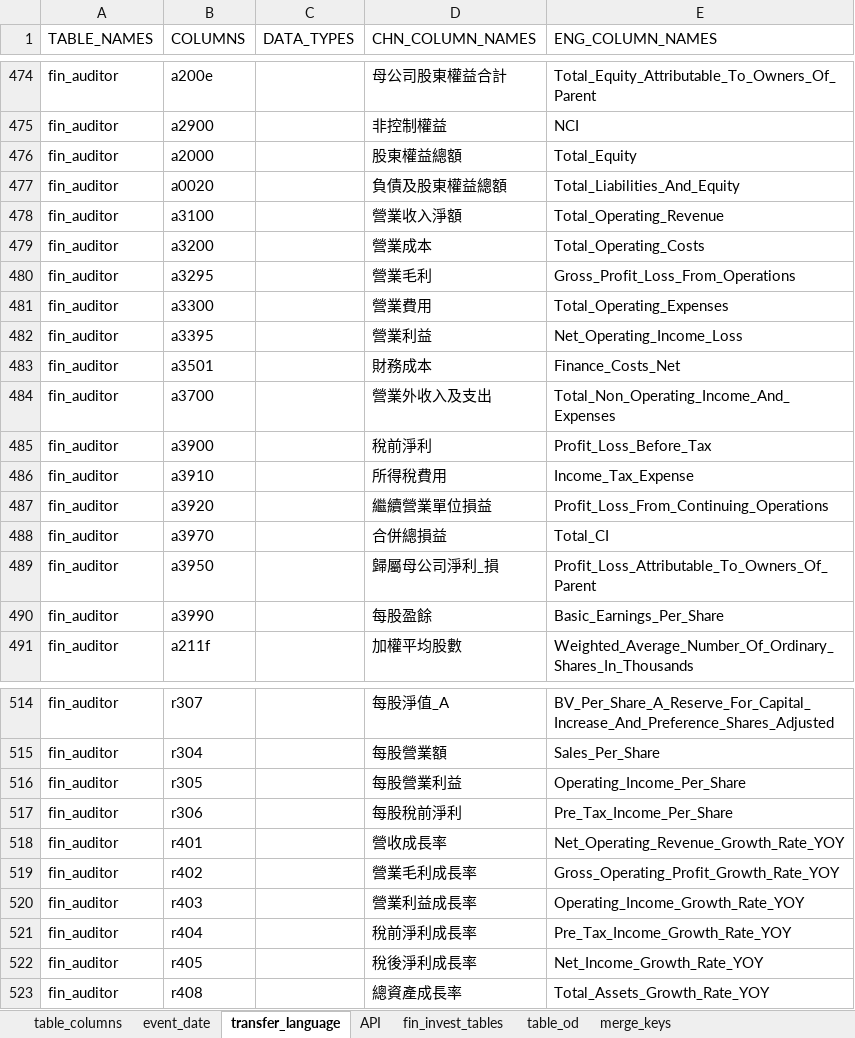
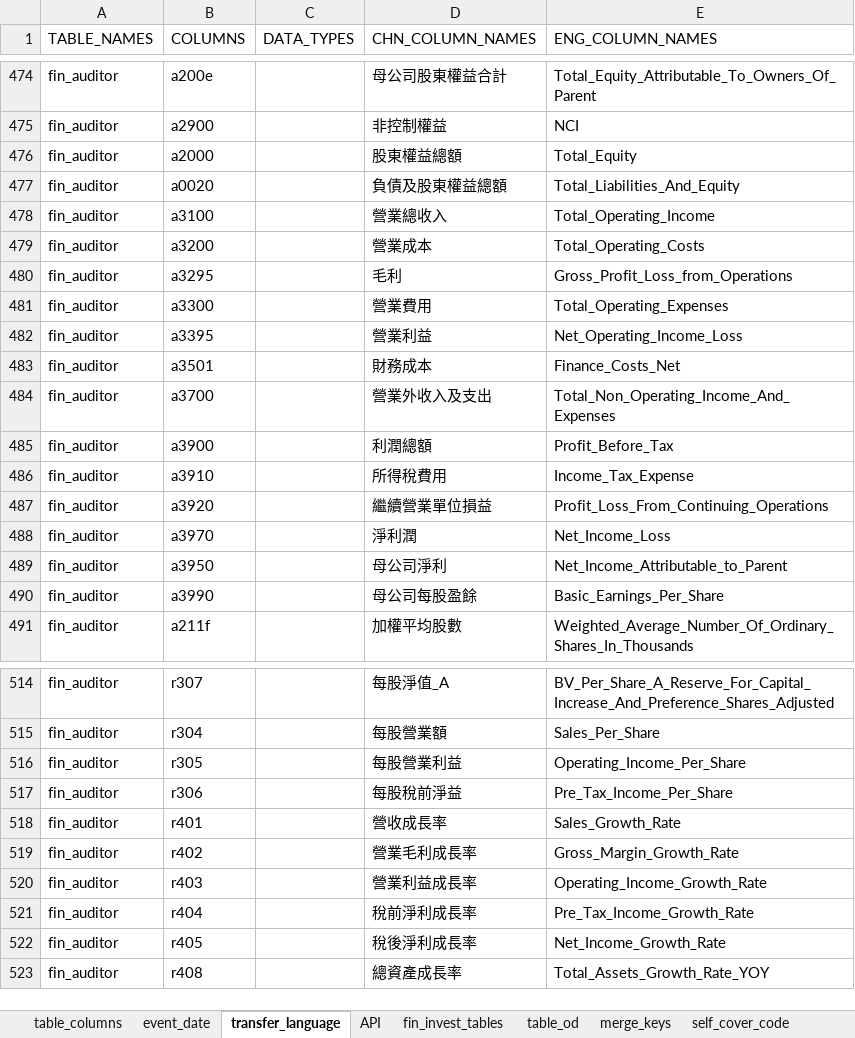
Before and after one commit to tejtw/TEJ_TOOL_API, an Excel workbook: TejToolAPI/tables/columns_group.xlsx, sheet transfer_language, drawn as a sheet; only a part is shown, gaps mark what is left out; values as stored, in another font and other column widths than the file's, no borders; the diff covers the shown part only; the diff names each change by its address in the sheet, - before the commit and + after, or states it on an @@ line.

```diff
--- a/TejToolAPI/tables/columns_group.xlsx (sheet transfer_language)
+++ b/TejToolAPI/tables/columns_group.xlsx (sheet transfer_language)
+sheet tab: self_cover_code
-D478 (CHN_COLUMN_NAMES): 營業收入淨額
+D478 (CHN_COLUMN_NAMES): 營業總收入
-E478 (ENG_COLUMN_NAMES): Total_Operating_Revenue
+E478 (ENG_COLUMN_NAMES): Total_Operating_Income
-D480 (CHN_COLUMN_NAMES): 營業毛利
+D480 (CHN_COLUMN_NAMES): 毛利
-E480 (ENG_COLUMN_NAMES): Gross_Profit_Loss_From_Operations
+E480 (ENG_COLUMN_NAMES): Gross_Profit_Loss_from_Operations
-D485 (CHN_COLUMN_NAMES): 稅前淨利
+D485 (CHN_COLUMN_NAMES): 利潤總額
-E485 (ENG_COLUMN_NAMES): Profit_Loss_Before_Tax
+E485 (ENG_COLUMN_NAMES): Profit_Before_Tax
-D488 (CHN_COLUMN_NAMES): 合併總損益
+D488 (CHN_COLUMN_NAMES): 淨利潤
-E488 (ENG_COLUMN_NAMES): Total_CI
+E488 (ENG_COLUMN_NAMES): Net_Income_Loss
-D489 (CHN_COLUMN_NAMES): 歸屬母公司淨利_損
+D489 (CHN_COLUMN_NAMES): 母公司淨利
-E489 (ENG_COLUMN_NAMES): Profit_Loss_Attributable_To_Owners_Of_Parent
+E489 (ENG_COLUMN_NAMES): Net_Income_Attributable_to_Parent
-D490 (CHN_COLUMN_NAMES): 每股盈餘
+D490 (CHN_COLUMN_NAMES): 母公司每股盈餘
-D517 (CHN_COLUMN_NAMES): 每股稅前淨利
+D517 (CHN_COLUMN_NAMES): 每股稅前淨益
-E518 (ENG_COLUMN_NAMES): Net_Operating_Revenue_Growth_Rate_YOY
+E518 (ENG_COLUMN_NAMES): Sales_Growth_Rate
-E519 (ENG_COLUMN_NAMES): Gross_Operating_Profit_Growth_Rate_YOY
+E519 (ENG_COLUMN_NAMES): Gross_Margin_Growth_Rate
-E520 (ENG_COLUMN_NAMES): Operating_Income_Growth_Rate_YOY
+E520 (ENG_COLUMN_NAMES): Operating_Income_Growth_Rate
-E521 (ENG_COLUMN_NAMES): Pre_Tax_Income_Growth_Rate_YOY
+E521 (ENG_COLUMN_NAMES): Pre_Tax_Income_Growth_Rate
-E522 (ENG_COLUMN_NAMES): Net_Income_Growth_Rate_YOY
+E522 (ENG_COLUMN_NAMES): Net_Income_Growth_Rate
```
Also changed, not shown: 4 edited cells elsewhere in this sheet, 5 other files.
